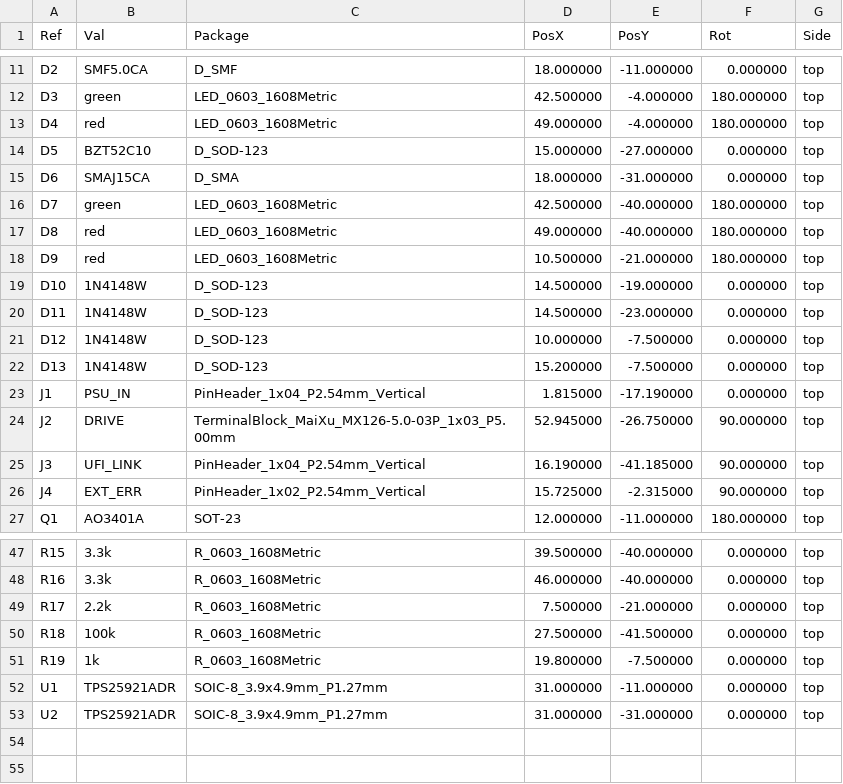
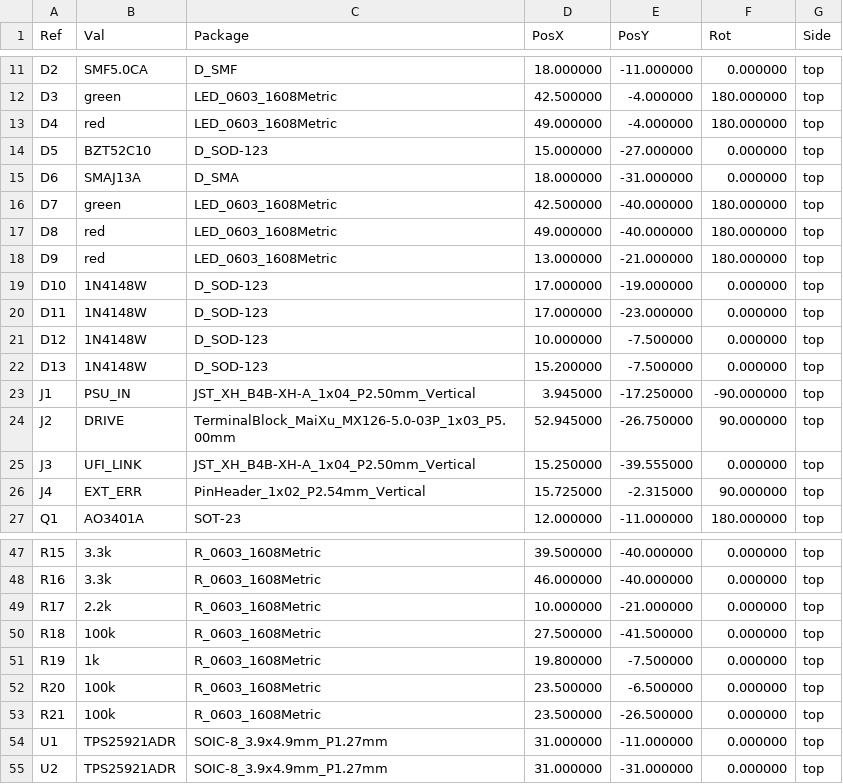
Before and after one commit to Axel051171/UniversalFluxInterface, a CSV file: kicad/C64_PSU_Guard/fertigung/C64_PSU_Guard-pos.csv, drawn as a sheet; only a part is shown, gaps mark what is left out.

```diff
--- a/kicad/C64_PSU_Guard/fertigung/C64_PSU_Guard-pos.csv
+++ b/kicad/C64_PSU_Guard/fertigung/C64_PSU_Guard-pos.csv
@@ -14,13 +14,13 @@ Ref,Val,Package,PosX,PosY,Rot,Side
 "D5","BZT52C10","D_SOD-123",15.000000,-27.000000,0.000000,top
-"D6","SMAJ15CA","D_SMA",18.000000,-31.000000,0.000000,top
+"D6","SMAJ13A","D_SMA",18.000000,-31.000000,0.000000,top
 "D7","green","LED_0603_1608Metric",42.500000,-40.000000,180.000000,top
 "D8","red","LED_0603_1608Metric",49.000000,-40.000000,180.000000,top
-"D9","red","LED_0603_1608Metric",10.500000,-21.000000,180.000000,top
-"D10","1N4148W","D_SOD-123",14.500000,-19.000000,0.000000,top
-"D11","1N4148W","D_SOD-123",14.500000,-23.000000,0.000000,top
+"D9","red","LED_0603_1608Metric",13.000000,-21.000000,180.000000,top
+"D10","1N4148W","D_SOD-123",17.000000,-19.000000,0.000000,top
+"D11","1N4148W","D_SOD-123",17.000000,-23.000000,0.000000,top
 "D12","1N4148W","D_SOD-123",10.000000,-7.500000,0.000000,top
 "D13","1N4148W","D_SOD-123",15.200000,-7.500000,0.000000,top
-"J1","PSU_IN","PinHeader_1x04_P2.54mm_Vertical",1.815000,-17.190000,0.000000,top
+"J1","PSU_IN","JST_XH_B4B-XH-A_1x04_P2.50mm_Vertical",3.945000,-17.250000,-90.000000,top
 "J2","DRIVE","TerminalBlock_MaiXu_MX126-5.0-03P_1x03_P5.00mm",52.945000,-26.750000,90.000000,top
-"J3","UFI_LINK","PinHeader_1x04_P2.54mm_Vertical",16.190000,-41.185000,90.000000,top
+"J3","UFI_LINK","JST_XH_B4B-XH-A_1x04_P2.50mm_Vertical",15.250000,-39.555000,0.000000,top
 "J4","EXT_ERR","PinHeader_1x02_P2.54mm_Vertical",15.725000,-2.315000,90.000000,top
@@ -48,5 +48,7 @@ Ref,Val,Package,PosX,PosY,Rot,Side
 "R16","3.3k","R_0603_1608Metric",46.000000,-40.000000,0.000000,top
-"R17","2.2k","R_0603_1608Metric",7.500000,-21.000000,0.000000,top
+"R17","2.2k","R_0603_1608Metric",10.000000,-21.000000,0.000000,top
 "R18","100k","R_0603_1608Metric",27.500000,-41.500000,0.000000,top
 "R19","1k","R_0603_1608Metric",19.800000,-7.500000,0.000000,top
+"R20","100k","R_0603_1608Metric",23.500000,-6.500000,0.000000,top
+"R21","100k","R_0603_1608Metric",23.500000,-26.500000,0.000000,top
 "U1","TPS25921ADR","SOIC-8_3.9x4.9mm_P1.27mm",31.000000,-11.000000,0.000000,top
```
Also changed, not shown: kicad/C64_PSU_Guard/fertigung/C64_PSU_Guard-bom-jlc.csv, kicad/C64_PSU_Guard/fertigung/C64_PSU_Guard-bom.csv, 26 other files.
